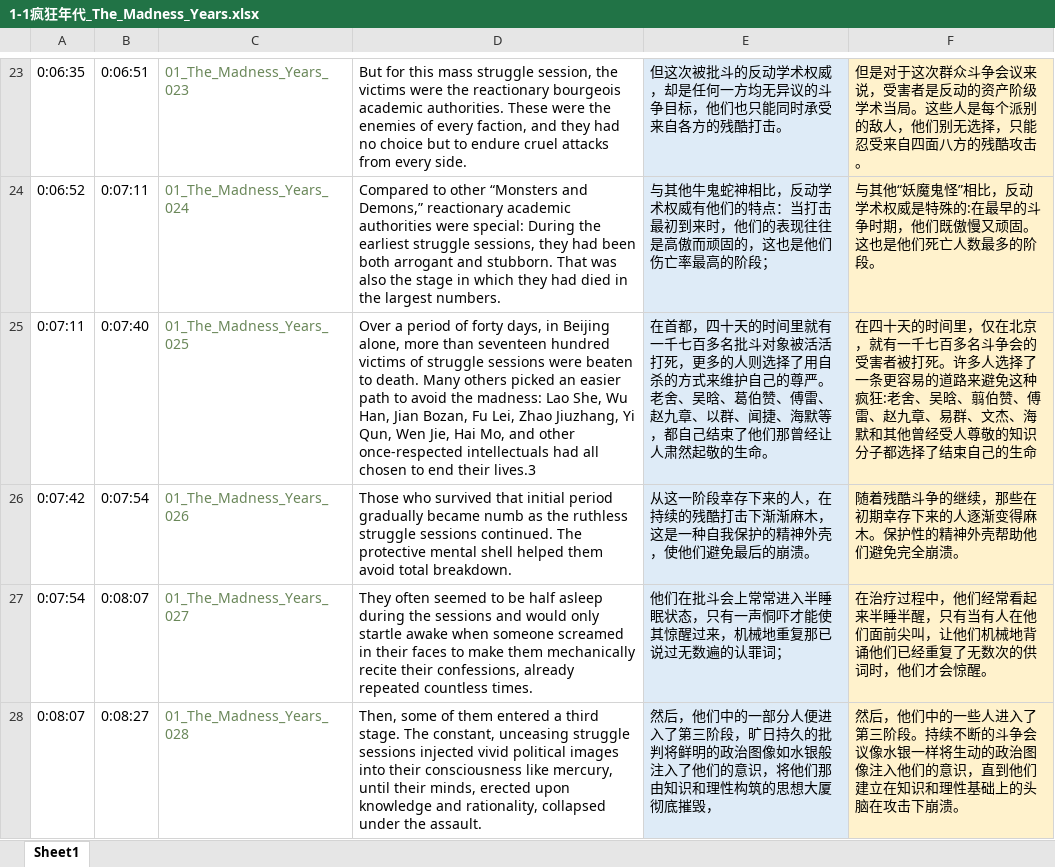
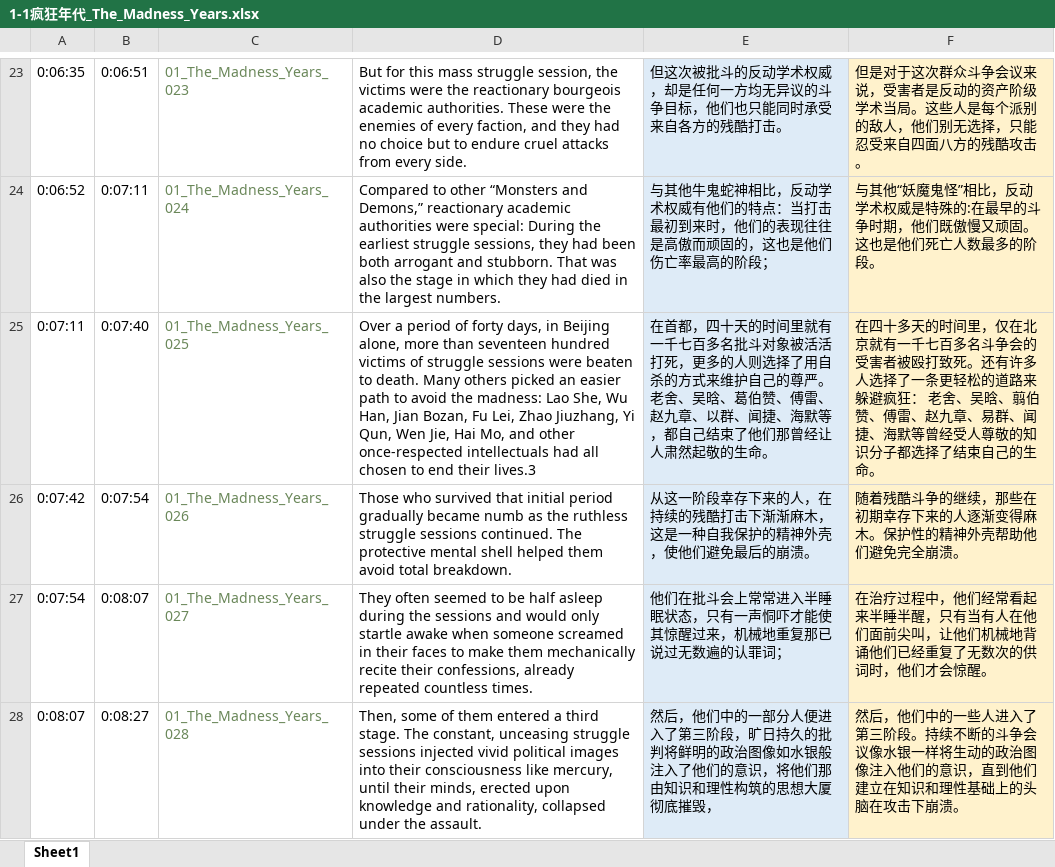
Before and after one commit to DS-Data-Storage/DS-Data-Storage-Source, an Excel workbook: source/THE_THREE_BODY_PROBLEM_Audio_Book/1-1疯狂年代_The_Madness_Years.xlsx, sheet Sheet1, drawn as a sheet; only a part is shown, gaps mark what is left out; values as stored, in another font and other column widths than the file's, no borders; the diff names each change by its address in the sheet, - before the commit and + after, or states it on an @@ line.

```diff
--- a/source/THE_THREE_BODY_PROBLEM_Audio_Book/1-1疯狂年代_The_Madness_Years.xlsx (sheet Sheet1)
+++ b/source/THE_THREE_BODY_PROBLEM_Audio_Book/1-1疯狂年代_The_Madness_Years.xlsx (sheet Sheet1)
-F25: 在四十天的时间里，仅在北京，就有一千七百多名斗争会的受害者被打死。许多人选择了一条更容易的道路来避免这种疯狂:老舍、吴晗、翦伯赞、傅雷、赵九章、易群、文杰、海默和其他曾经受人尊敬的知识分子都选择了结束自己的生命
+F25: 在四十多天的时间里，仅在北京就有一千七百多名斗争会的受害者被殴打致死。还有许多人选择了一条更轻松的道路来躲避疯狂： 老舍、吴晗、翦伯赞、傅雷、赵九章、易群、闻捷、海默等曾经受人尊敬的知识分子都选择了结束自己的生命。
```
Also changed, not shown: 9 other files.
